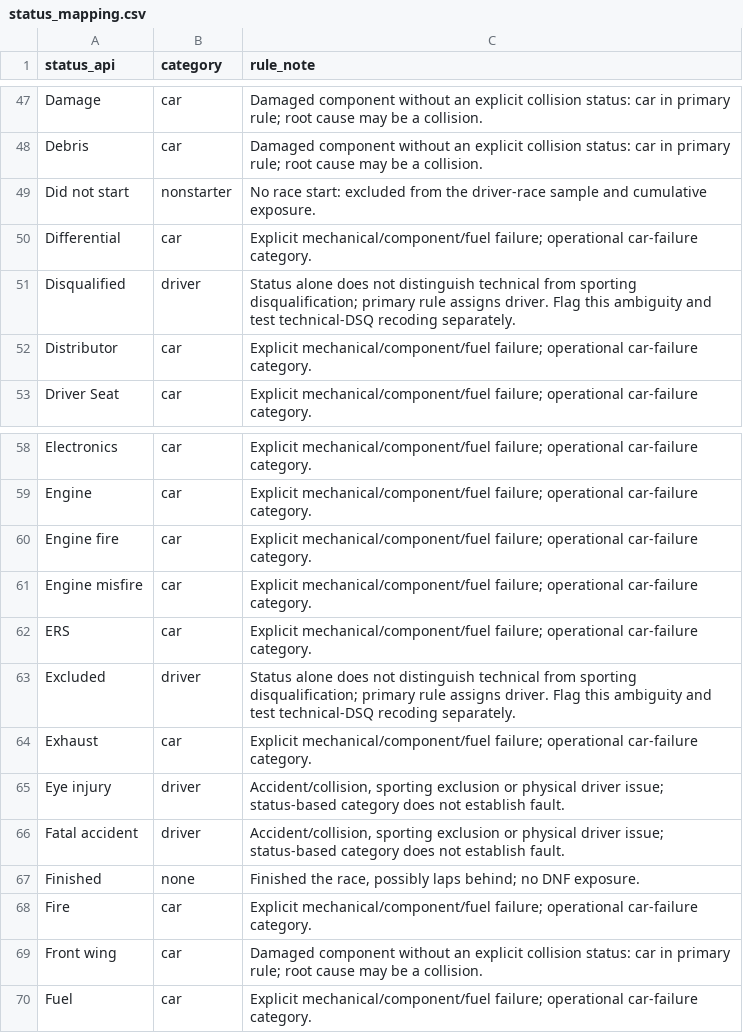
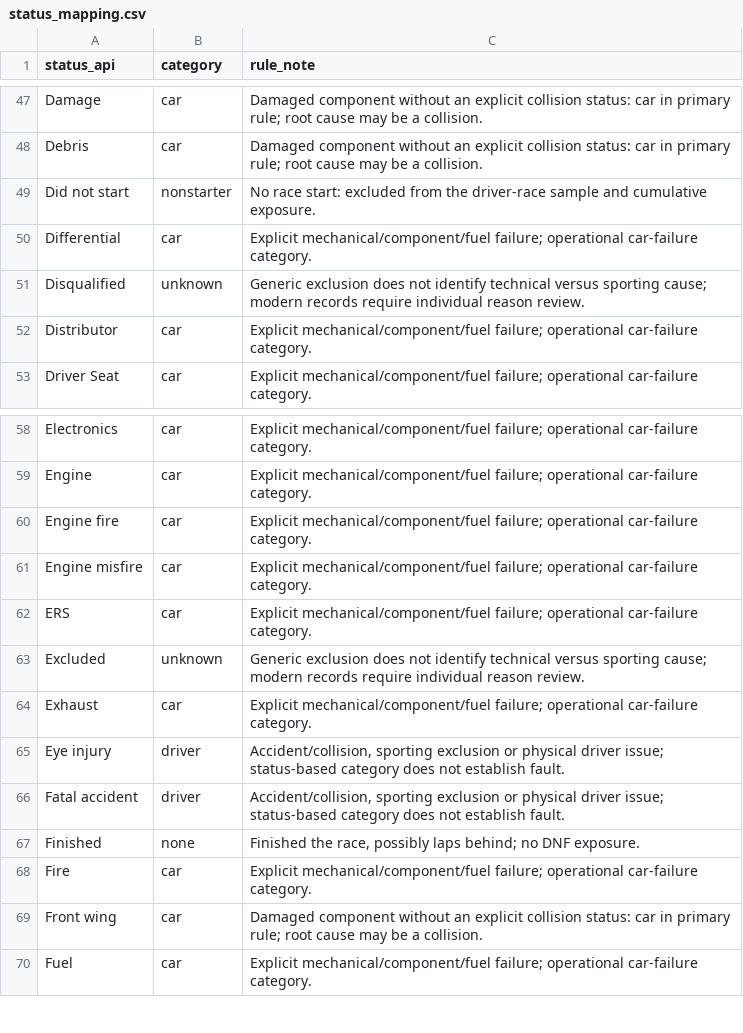
Before and after one commit to ZzzTheGamer/Replication_When_Success-Is-Rare-and-Competitive, a CSV file: data/manual/status_mapping.csv, drawn as a sheet; only a part is shown, gaps mark what is left out.

```diff
--- a/data/manual/status_mapping.csv
+++ b/data/manual/status_mapping.csv
@@ -50,3 +50,3 @@ Did not start,nonstarter,No race start: excluded from the driver-race sample and
 Differential,car,Explicit mechanical/component/fuel failure; operational car-failure category.
-Disqualified,driver,Status alone does not distinguish technical from sporting disqualification; primary rule assigns driver. Flag this ambiguity and test technical-DSQ recoding separately.
+Disqualified,unknown,Generic exclusion does not identify technical versus sporting cause; modern records require individual reason review.
 Distributor,car,Explicit mechanical/component/fuel failure; operational car-failure category.
@@ -62,3 +62,3 @@ Engine misfire,car,Explicit mechanical/component/fuel failure; operational car-f
 ERS,car,Explicit mechanical/component/fuel failure; operational car-failure category.
-Excluded,driver,Status alone does not distinguish technical from sporting disqualification; primary rule assigns driver. Flag this ambiguity and test technical-DSQ recoding separately.
+Excluded,unknown,Generic exclusion does not identify technical versus sporting cause; modern records require individual reason review.
 Exhaust,car,Explicit mechanical/component/fuel failure; operational car-failure category.
```
Also changed, not shown: data/manual/race_coding.csv, results/checks/random_intercept_checks.csv, 40 other files.
